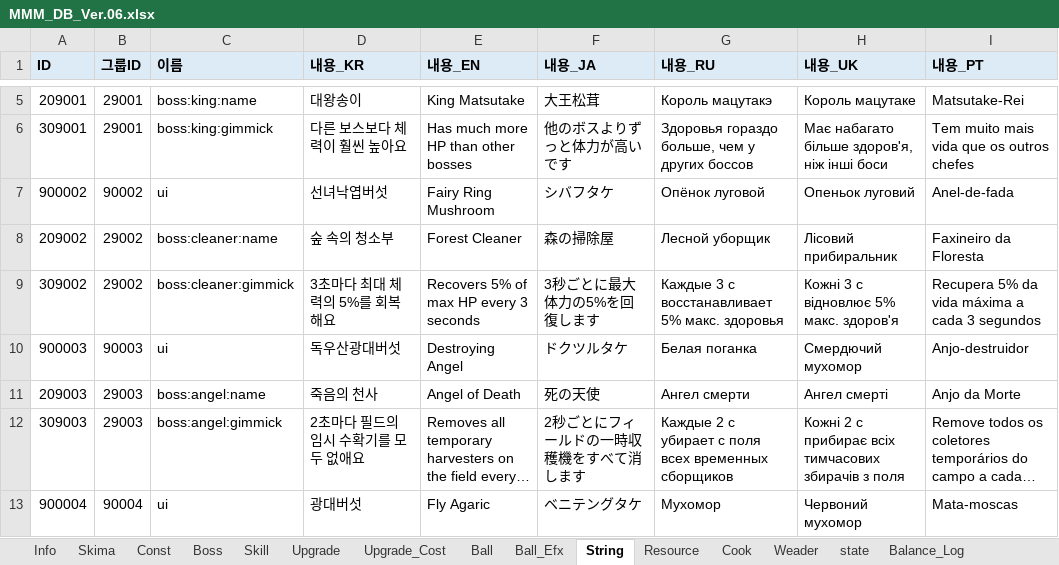
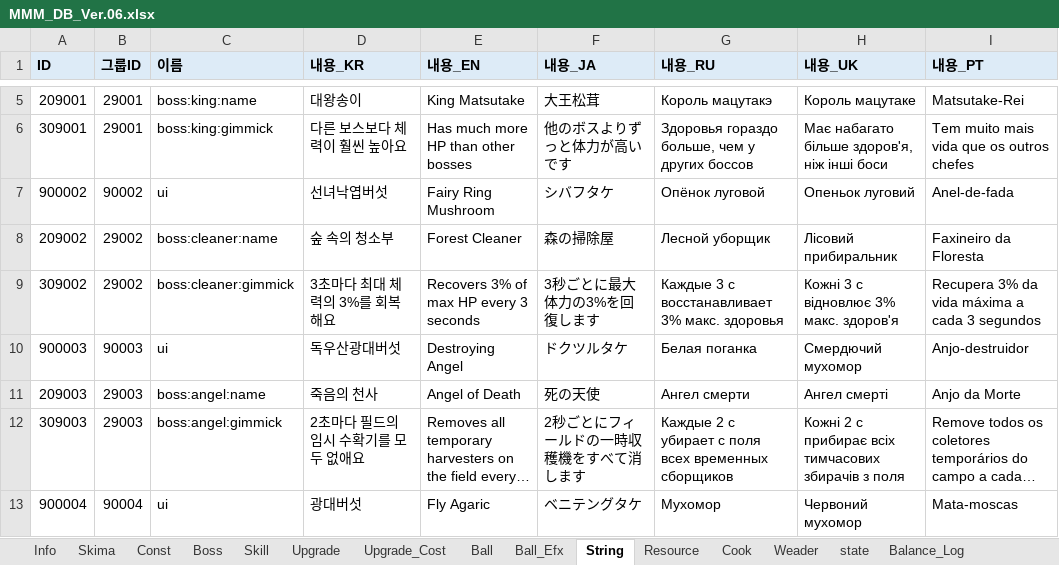
Before and after one commit to Edjeodhe/MoreMustMush, an Excel workbook: Assets/DB/MMM_DB_Ver.06.xlsx, sheet String, drawn as a sheet; only a part is shown, gaps mark what is left out; long unchanged cells end in …; values as stored, in another font and other column widths than the file's, no borders; the diff names each change by its address in the sheet, - before the commit and + after, or states it on an @@ line.

```diff
--- a/Assets/DB/MMM_DB_Ver.06.xlsx (sheet String)
+++ b/Assets/DB/MMM_DB_Ver.06.xlsx (sheet String)
-D9 (내용_KR): 3초마다 최대 체력의 5%를 회복해요
+D9 (내용_KR): 3초마다 최대 체력의 3%를 회복해요
-E9 (내용_EN): Recovers 5% of max HP every 3 seconds
+E9 (내용_EN): Recovers 3% of max HP every 3 seconds
-F9 (내용_JA): 3秒ごとに最大体力の5%を回復します
+F9 (내용_JA): 3秒ごとに最大体力の3%を回復します
-G9 (내용_RU): Каждые 3 с восстанавливает 5% макс. здоровья
+G9 (내용_RU): Каждые 3 с восстанавливает 3% макс. здоровья
-H9 (내용_UK): Кожні 3 с відновлює 5% макс. здоров'я
+H9 (내용_UK): Кожні 3 с відновлює 3% макс. здоров'я
-I9 (내용_PT): Recupera 5% da vida máxima a cada 3 segundos
+I9 (내용_PT): Recupera 3% da vida máxima a cada 3 segundos
```
Also changed, not shown: sheet Boss, sheet Const, 1 other file.
